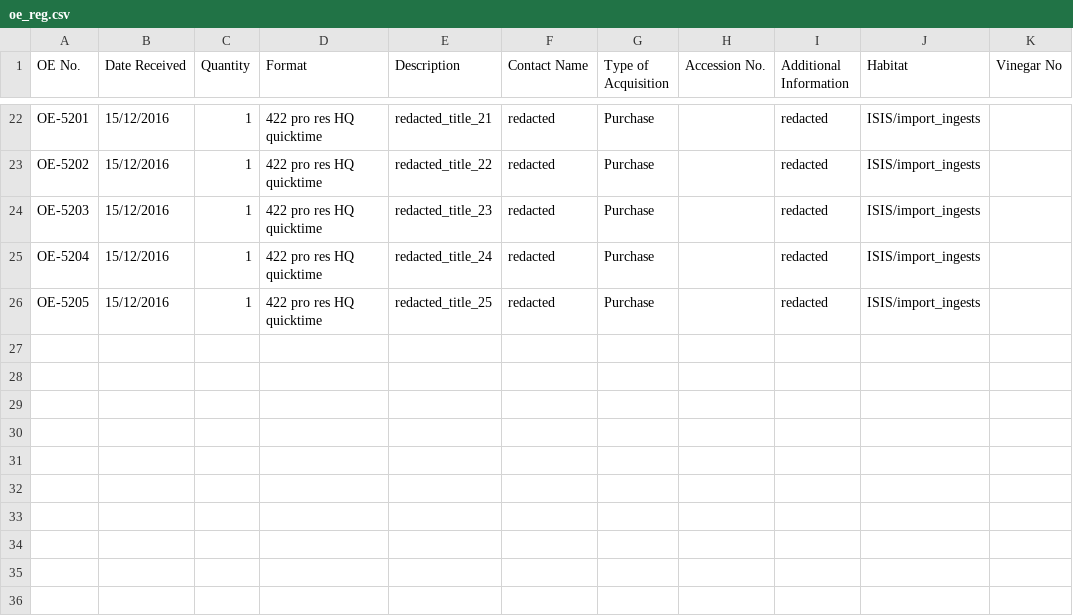
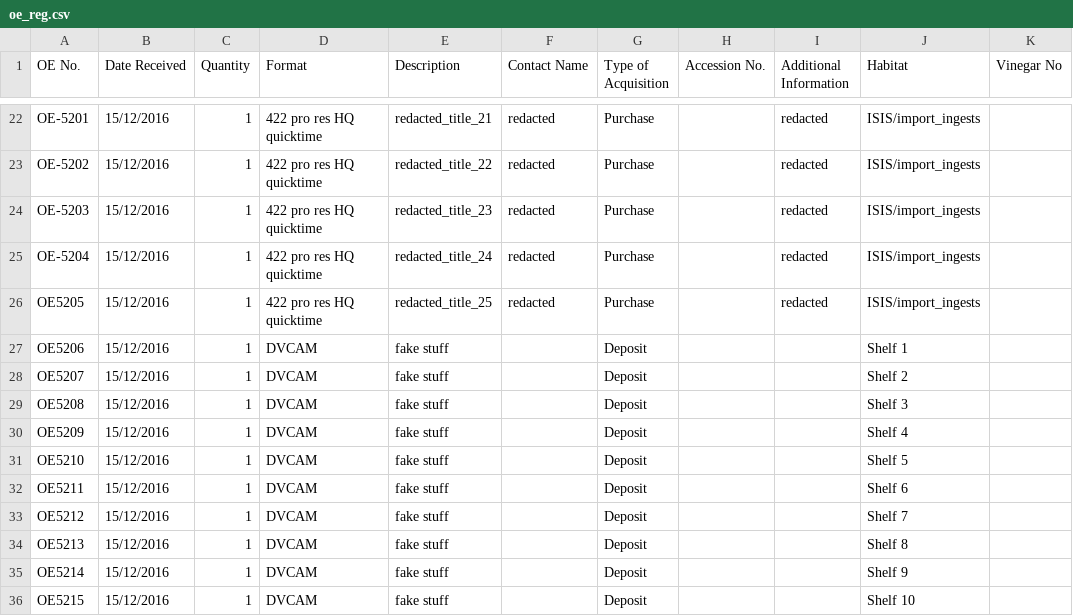
Before and after one commit to kieranjol/fake-register-test, a CSV file: oe_reg.csv, drawn as a sheet; only a part is shown, gaps mark what is left out.

Commit message:
added another fake deposit

```diff
--- a/oe_reg.csv
+++ b/oe_reg.csv
@@ -25,2 +25,12 @@ OE-5203,15/12/2016,1,422 pro res HQ quicktime,redacted_title_23,redacted,Purchas
 OE-5204,15/12/2016,1,422 pro res HQ quicktime,redacted_title_24,redacted,Purchase,,redacted,ISIS/import_ingests,
-OE-5205,15/12/2016,1,422 pro res HQ quicktime,redacted_title_25,redacted,Purchase,,redacted,ISIS/import_ingests,
+OE5205,15/12/2016,1,422 pro res HQ quicktime,redacted_title_25,redacted,Purchase,,redacted,ISIS/import_ingests,
+OE5206,15/12/2016,1,DVCAM,fake stuff,,Deposit,,,Shelf 1,
+OE5207,15/12/2016,1,DVCAM,fake stuff,,Deposit,,,Shelf 2,
+OE5208,15/12/2016,1,DVCAM,fake stuff,,Deposit,,,Shelf 3,
+OE5209,15/12/2016,1,DVCAM,fake stuff,,Deposit,,,Shelf 4,
+OE5210,15/12/2016,1,DVCAM,fake stuff,,Deposit,,,Shelf 5,
+OE5211,15/12/2016,1,DVCAM,fake stuff,,Deposit,,,Shelf 6,
+OE5212,15/12/2016,1,DVCAM,fake stuff,,Deposit,,,Shelf 7,
+OE5213,15/12/2016,1,DVCAM,fake stuff,,Deposit,,,Shelf 8,
+OE5214,15/12/2016,1,DVCAM,fake stuff,,Deposit,,,Shelf 9,
+OE5215,15/12/2016,1,DVCAM,fake stuff,,Deposit,,,Shelf 10,
```
